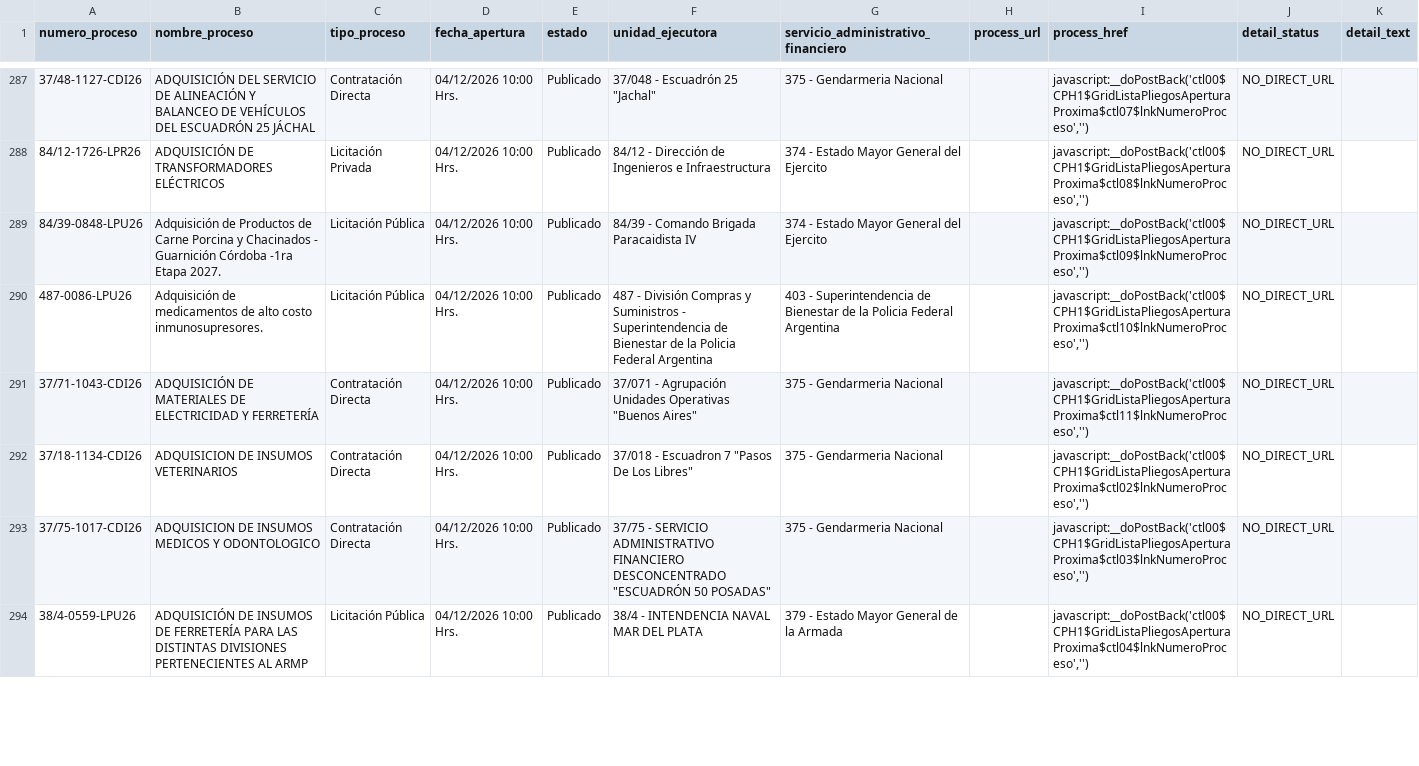
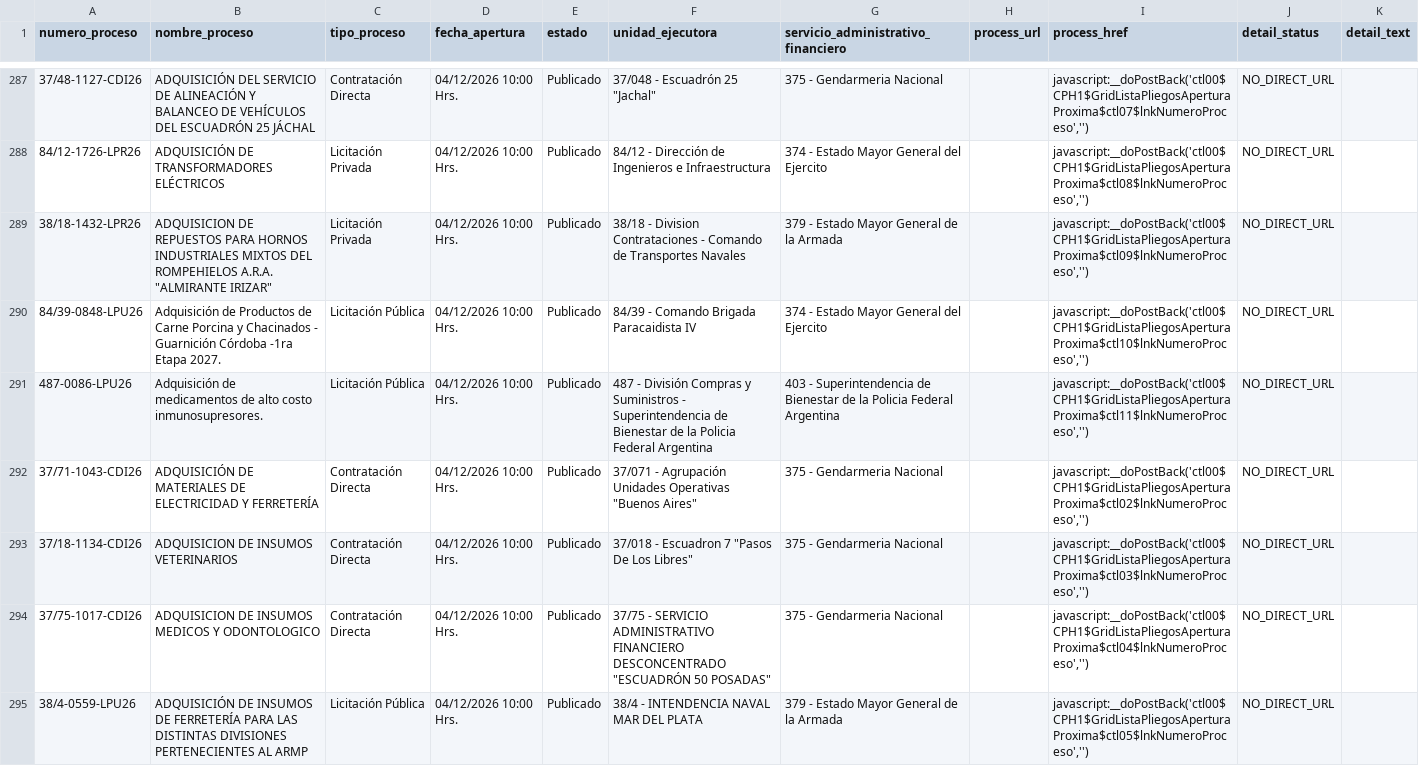
Before and after one commit to AluenParadigma/comprar-ar-data-public, a CSV file: latest.csv, drawn as a sheet; only a part is shown, gaps mark what is left out; the diff covers the shown part only.

```diff
--- a/latest.csv
+++ b/latest.csv
@@ -288,7 +288,8 @@
 84/12-1726-LPR26,ADQUISICIÓN DE TRANSFORMADORES ELÉCTRICOS,Licitación Privada,04/12/2026 10:00 Hrs.,Publicado,84/12 - Dirección de Ingenieros e Infraestructura,374 - Estado Mayor General del Ejercito,,"javascript:__doPostBack('ctl00$CPH1$GridListaPliegosAperturaProxima$ctl08$lnkNumeroProceso','')",NO_DIRECT_URL,
-84/39-0848-LPU26,Adquisición de Productos de Carne Porcina y Chacinados - Guarnición Córdoba -1ra Etapa 2027.,Licitación Pública,04/12/2026 10:00 Hrs.,Publicado,84/39 - Comando Brigada Paracaidista IV,374 - Estado Mayor General del Ejercito,,"javascript:__doPostBack('ctl00$CPH1$GridListaPliegosAperturaProxima$ctl09$lnkNumeroProceso','')",NO_DIRECT_URL,
-487-0086-LPU26,Adquisición de medicamentos de alto costo inmunosupresores.,Licitación Pública,04/12/2026 10:00 Hrs.,Publicado,487 - División Compras y Suministros - Superintendencia de Bienestar de la Policia Federal Argentina,403 - Superintendencia de Bienestar de la Policia Federal Argentina,,"javascript:__doPostBack('ctl00$CPH1$GridListaPliegosAperturaProxima$ctl10$lnkNumeroProceso','')",NO_DIRECT_URL,
-37/71-1043-CDI26,ADQUISICIÓN DE MATERIALES DE ELECTRICIDAD Y FERRETERÍA,Contratación Directa,04/12/2026 10:00 Hrs.,Publicado,"37/071 - Agrupación Unidades Operativas ""Buenos Aires""",375 - Gendarmeria Nacional,,"javascript:__doPostBack('ctl00$CPH1$GridListaPliegosAperturaProxima$ctl11$lnkNumeroProceso','')",NO_DIRECT_URL,
-37/18-1134-CDI26,ADQUISICION DE INSUMOS VETERINARIOS,Contratación Directa,04/12/2026 10:00 Hrs.,Publicado,"37/018 - Escuadron 7 ""Pasos De Los Libres""",375 - Gendarmeria Nacional,,"javascript:__doPostBack('ctl00$CPH1$GridListaPliegosAperturaProxima$ctl02$lnkNumeroProceso','')",NO_DIRECT_URL,
-37/75-1017-CDI26,ADQUISICION DE INSUMOS MEDICOS Y ODONTOLOGICO,Contratación Directa,04/12/2026 10:00 Hrs.,Publicado,"37/75 - SERVICIO ADMINISTRATIVO FINANCIERO DESCONCENTRADO ""ESCUADRÓN 50 POSADAS""",375 - Gendarmeria Nacional,,"javascript:__doPostBack('ctl00$CPH1$GridListaPliegosAperturaProxima$ctl03$lnkNumeroProceso','')",NO_DIRECT_URL,
-38/4-0559-LPU26,ADQUISICIÓN DE INSUMOS DE FERRETERÍA PARA LAS DISTINTAS DIVISIONES PERTENECIENTES AL ARMP,Licitación Pública,04/12/2026 10:00 Hrs.,Publicado,38/4 - INTENDENCIA NAVAL MAR DEL PLATA,379 - Estado Mayor General de la Armada,,"javascript:__doPostBack('ctl00$CPH1$GridListaPliegosAperturaProxima$ctl04$lnkNumeroProceso','')",NO_DIRECT_URL,
+38/18-1432-LPR26,"ADQUISICION DE REPUESTOS PARA HORNOS INDUSTRIALES MIXTOS DEL ROMPEHIELOS A.R.A. ""ALMIRANTE IRIZAR""",Licitación Privada,04/12/2026 10:00 Hrs.,Publicado,38/18 - Division Contrataciones - Comando de Transportes Navales,379 - Estado Mayor General de la Armada,,"javascript:__doPostBack('ctl00$CPH1$GridListaPliegosAperturaProxima$ctl09$lnkNumeroProceso','')",NO_DIRECT_URL,
+84/39-0848-LPU26,Adquisición de Productos de Carne Porcina y Chacinados - Guarnición Córdoba -1ra Etapa 2027.,Licitación Pública,04/12/2026 10:00 Hrs.,Publicado,84/39 - Comando Brigada Paracaidista IV,374 - Estado Mayor General del Ejercito,,"javascript:__doPostBack('ctl00$CPH1$GridListaPliegosAperturaProxima$ctl10$lnkNumeroProceso','')",NO_DIRECT_URL,
+487-0086-LPU26,Adquisición de medicamentos de alto costo inmunosupresores.,Licitación Pública,04/12/2026 10:00 Hrs.,Publicado,487 - División Compras y Suministros - Superintendencia de Bienestar de la Policia Federal Argentina,403 - Superintendencia de Bienestar de la Policia Federal Argentina,,"javascript:__doPostBack('ctl00$CPH1$GridListaPliegosAperturaProxima$ctl11$lnkNumeroProceso','')",NO_DIRECT_URL,
+37/71-1043-CDI26,ADQUISICIÓN DE MATERIALES DE ELECTRICIDAD Y FERRETERÍA,Contratación Directa,04/12/2026 10:00 Hrs.,Publicado,"37/071 - Agrupación Unidades Operativas ""Buenos Aires""",375 - Gendarmeria Nacional,,"javascript:__doPostBack('ctl00$CPH1$GridListaPliegosAperturaProxima$ctl02$lnkNumeroProceso','')",NO_DIRECT_URL,
+37/18-1134-CDI26,ADQUISICION DE INSUMOS VETERINARIOS,Contratación Directa,04/12/2026 10:00 Hrs.,Publicado,"37/018 - Escuadron 7 ""Pasos De Los Libres""",375 - Gendarmeria Nacional,,"javascript:__doPostBack('ctl00$CPH1$GridListaPliegosAperturaProxima$ctl03$lnkNumeroProceso','')",NO_DIRECT_URL,
+37/75-1017-CDI26,ADQUISICION DE INSUMOS MEDICOS Y ODONTOLOGICO,Contratación Directa,04/12/2026 10:00 Hrs.,Publicado,"37/75 - SERVICIO ADMINISTRATIVO FINANCIERO DESCONCENTRADO ""ESCUADRÓN 50 POSADAS""",375 - Gendarmeria Nacional,,"javascript:__doPostBack('ctl00$CPH1$GridListaPliegosAperturaProxima$ctl04$lnkNumeroProceso','')",NO_DIRECT_URL,
+38/4-0559-LPU26,ADQUISICIÓN DE INSUMOS DE FERRETERÍA PARA LAS DISTINTAS DIVISIONES PERTENECIENTES AL ARMP,Licitación Pública,04/12/2026 10:00 Hrs.,Publicado,38/4 - INTENDENCIA NAVAL MAR DEL PLATA,379 - Estado Mayor General de la Armada,,"javascript:__doPostBack('ctl00$CPH1$GridListaPliegosAperturaProxima$ctl05$lnkNumeroProceso','')",NO_DIRECT_URL,
```
Also changed, not shown: 153 edited cells elsewhere in this file, 2 other files.
